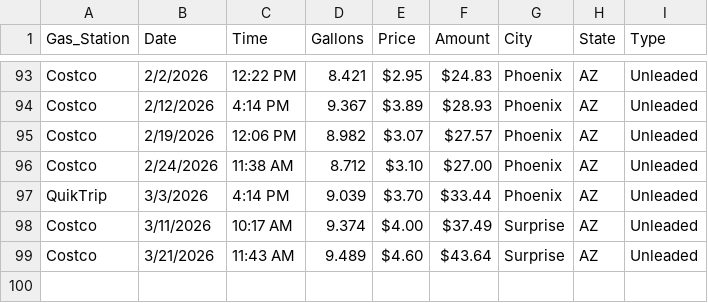
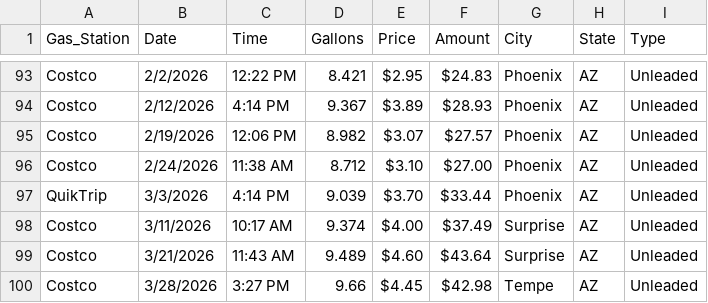
Before and after one commit to Krista07/datasets, a CSV file: Gas.csv, drawn as a sheet; only a part is shown, gaps mark what is left out.

Commit message:
Added entry

```diff
--- a/Gas.csv
+++ b/Gas.csv
@@ -99 +99,2 @@ Costco,3/11/2026,10:17 AM,9.374,$4.00 ,$37.49 ,Surprise,AZ,Unleaded
 Costco,3/21/2026,11:43 AM,9.489,$4.60 ,$43.64 ,Surprise,AZ,Unleaded
+Costco,3/28/2026,3:27 PM,9.66,$4.45 ,$42.98 ,Tempe,AZ,Unleaded
```
